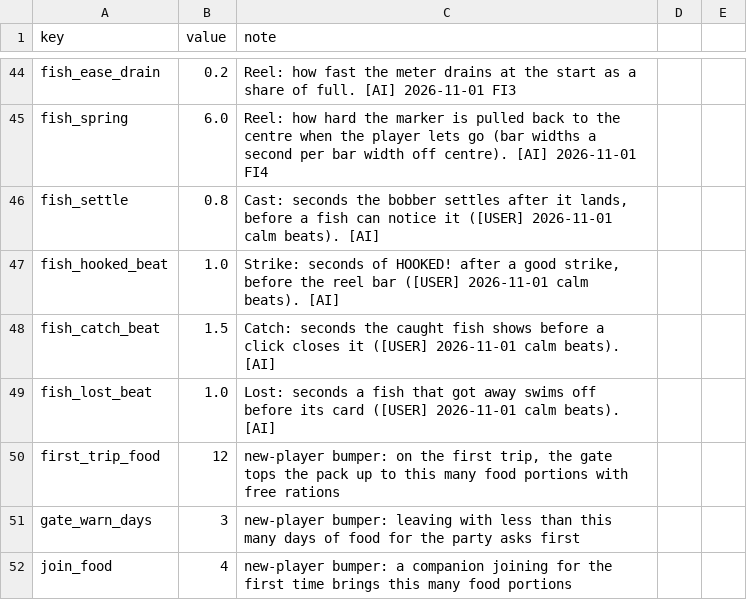
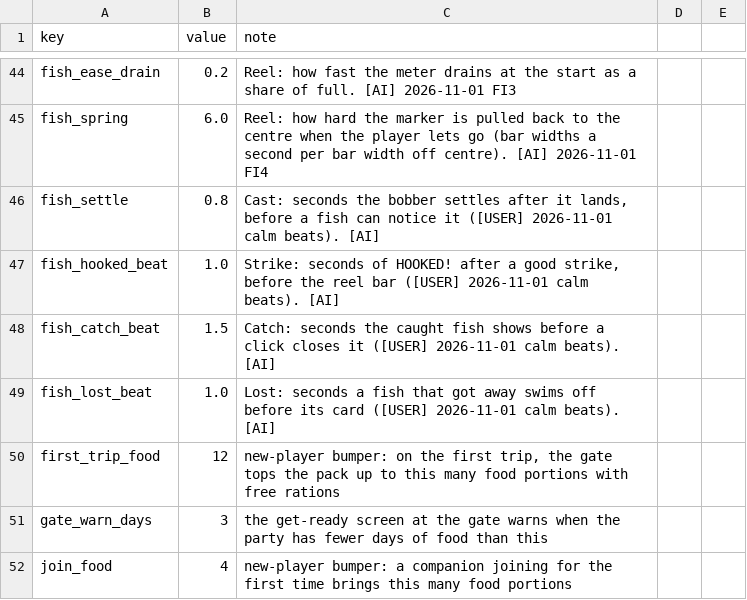
Before and after one commit to BrandonSigil/lodestone, a CSV file: game/data/levels.csv, drawn as a sheet; only a part is shown, gaps mark what is left out.

```diff
--- a/game/data/levels.csv
+++ b/game/data/levels.csv
@@ -50,3 +50,3 @@ fish_lost_beat,1.0,"Lost: seconds a fish that got away swims off before its card
 first_trip_food,12,"new-player bumper: on the first trip, the gate tops the pack up to this many food portions with free rations"
-gate_warn_days,3,"new-player bumper: leaving with less than this many days of food for the party asks first"
+gate_warn_days,3,"the get-ready screen at the gate warns when the party has fewer days of food than this"
 join_food,4,"new-player bumper: a companion joining for the first time brings this many food portions"
```
Also changed, not shown: game/text/placeholder.csv, 22 other files.
